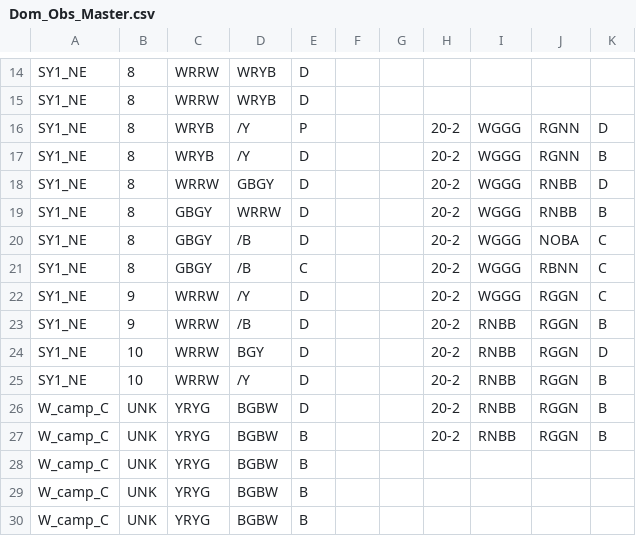
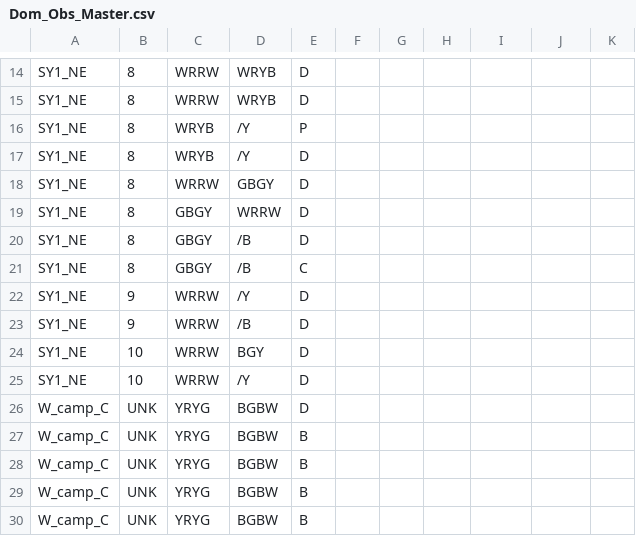
Before and after one commit to QuinlanMann/Pukeko_Dom_Observations, a CSV file: Dom_Obs_Master.csv, drawn as a sheet; only a part is shown, gaps mark what is left out; the diff names each change by its address in the sheet, - before the commit and + after, or states it on an @@ line.

Commit message:
INCRRECTLY FORMATTED INPUTS. CORRECTED

```diff
--- a/Dom_Obs_Master.csv
+++ b/Dom_Obs_Master.csv
-H16:H27: 20-2
+H16:H27: (empty)
-I16:I22: WGGG
+I16:I22: (empty)
-J16:J17: RGNN
+J16:J17: (empty)
-K16: D
+K16: (empty)
-K17: B
+K17: (empty)
-J18:J19: RNBB
+J18:J19: (empty)
-K18: D
+K18: (empty)
-K19: B
+K19: (empty)
-J20: NOBA
+J20: (empty)
-K20:K22: C
+K20:K22: (empty)
-J21: RBNN
+J21: (empty)
-J22:J27: RGGN
+J22:J27: (empty)
-I23:I27: RNBB
+I23:I27: (empty)
-K23: B
+K23: (empty)
-K24: D
+K24: (empty)
-K25:K27: B
+K25:K27: (empty)
```
